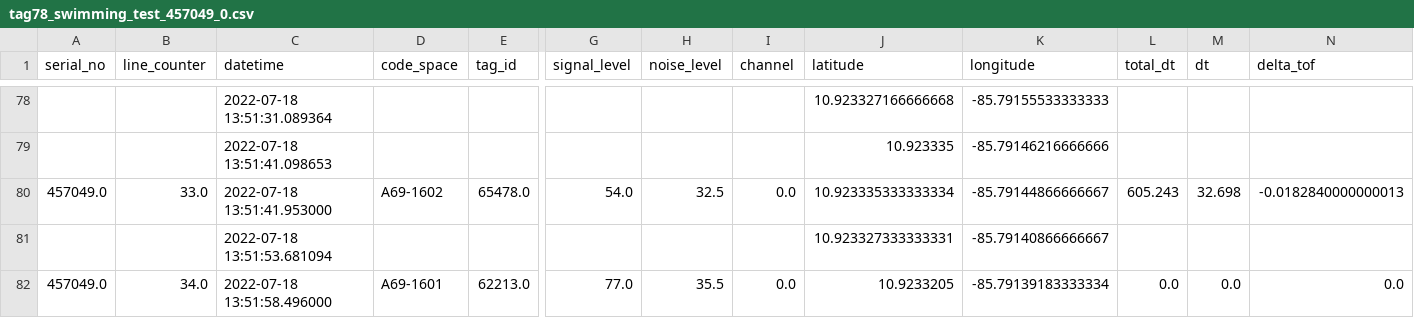
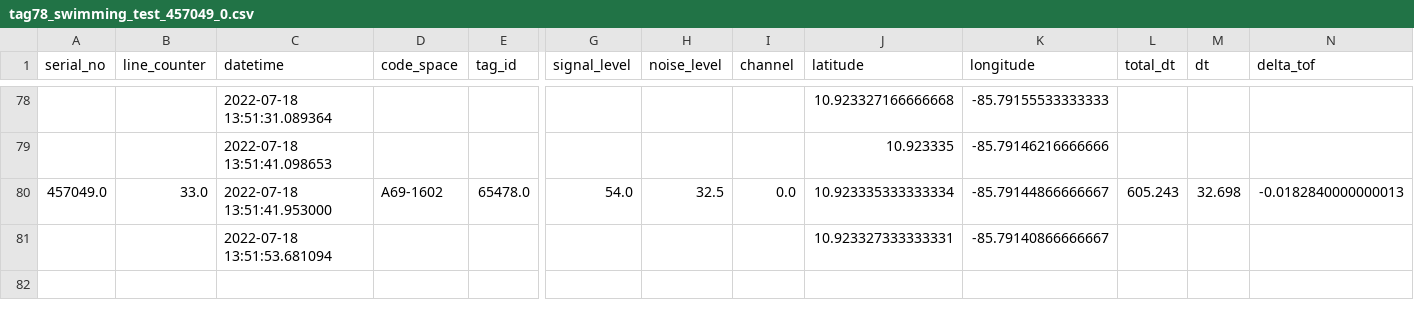
Before and after one commit to yoojinhwang/iver3-summer2022, a CSV file: data/07-18-2022/tag78_swimming_test_457049_0.csv, drawn as a sheet; only a part is shown, gaps mark what is left out; rows hold the shown columns only; the diff names each change by its address in the sheet, - before the commit and + after, or states it on an @@ line.

```diff
--- a/data/07-18-2022/tag78_swimming_test_457049_0.csv
+++ b/data/07-18-2022/tag78_swimming_test_457049_0.csv
-row 82: 457049.0 | 34.0 | 2022-07-18 13:51:58.496000 | A69-1601 | 62213.0 | 77.0 | 35.5 | 0.0 | 10.9233205 | -85.79139183333334 | 0.0 | 0.0 | 0.0
```
Also changed, not shown: data/07-18-2022/tag78_shore_2_boat_all_static_test_457049_1.csv, 45 other files.
